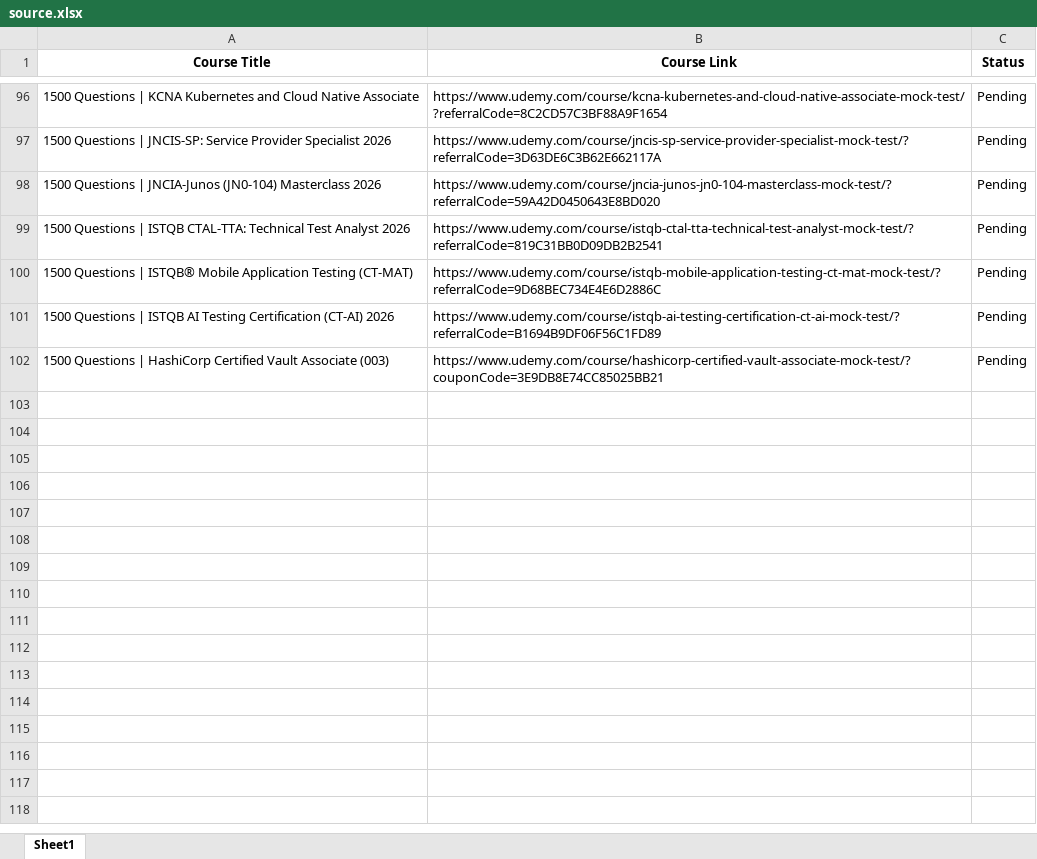
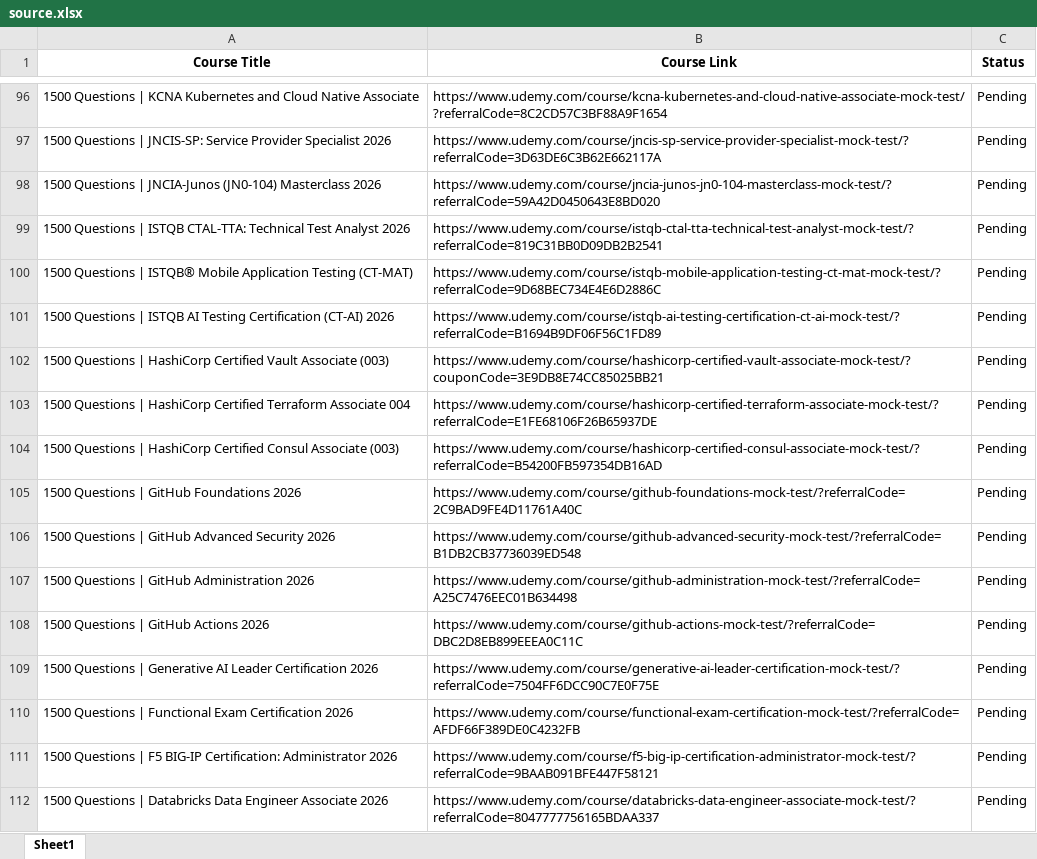
Before and after one commit to cssmatter/linkedin-page-rss, an Excel workbook: source.xlsx, sheet Sheet1, drawn as a sheet; only a part is shown, gaps mark what is left out; values as stored, in another font and other column widths than the file's, no borders; the diff names each change by its address in the sheet, - before the commit and + after, or states it on an @@ line.

Commit message:
Update source.xlsx

```diff
--- a/source.xlsx (sheet Sheet1)
+++ b/source.xlsx (sheet Sheet1)
+row 103: 1500 Questions | HashiCorp Certified Terraform Associate 004 | https://www.udemy.com/course/hashicorp-certified-terraform-associate-mock-test/?referralCode=E1FE68106F26B65937DE | Pending
+row 104: 1500 Questions | HashiCorp Certified Consul Associate (003) | https://www.udemy.com/course/hashicorp-certified-consul-associate-mock-test/?referralCode=B54200FB597354DB16AD | Pending
+row 105: 1500 Questions | GitHub Foundations 2026 | https://www.udemy.com/course/github-foundations-mock-test/?referralCode=2C9BAD9FE4D11761A40C | Pending
+row 106: 1500 Questions | GitHub Advanced Security 2026 | https://www.udemy.com/course/github-advanced-security-mock-test/?referralCode=B1DB2CB37736039ED548 | Pending
+row 107: 1500 Questions | GitHub Administration 2026 | https://www.udemy.com/course/github-administration-mock-test/?referralCode=A25C7476EEC01B634498 | Pending
+row 108: 1500 Questions | GitHub Actions 2026 | https://www.udemy.com/course/github-actions-mock-test/?referralCode=DBC2D8EB899EEEA0C11C | Pending
+row 109: 1500 Questions | Generative AI Leader Certification 2026 | https://www.udemy.com/course/generative-ai-leader-certification-mock-test/?referralCode=7504FF6DCC90C7E0F75E | Pending
+row 110: 1500 Questions | Functional Exam Certification 2026 | https://www.udemy.com/course/functional-exam-certification-mock-test/?referralCode=AFDF66F389DE0C4232FB | Pending
+row 111: 1500 Questions | F5 BIG-IP Certification: Administrator 2026 | https://www.udemy.com/course/f5-big-ip-certification-administrator-mock-test/?referralCode=9BAAB091BFE447F58121 | Pending
+row 112: 1500 Questions | Databricks Data Engineer Associate 2026 | https://www.udemy.com/course/databricks-data-engineer-associate-mock-test/?referralCode=8047777756165BDAA337 | Pending
```
